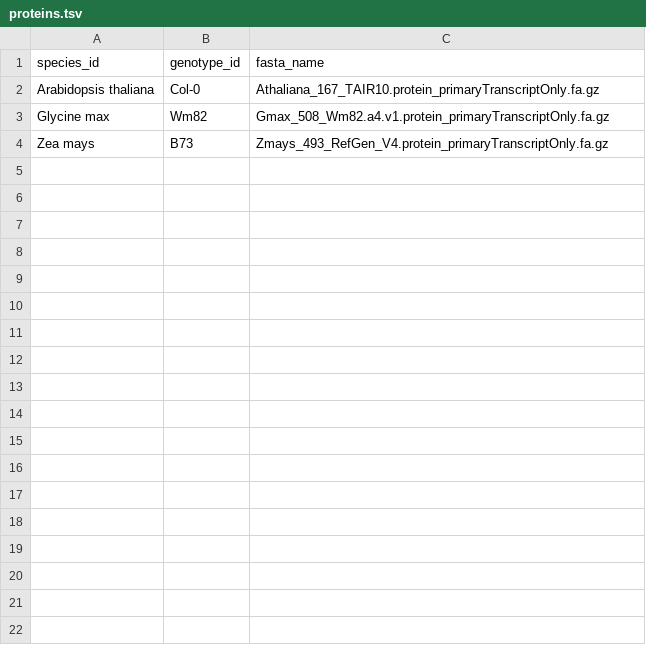
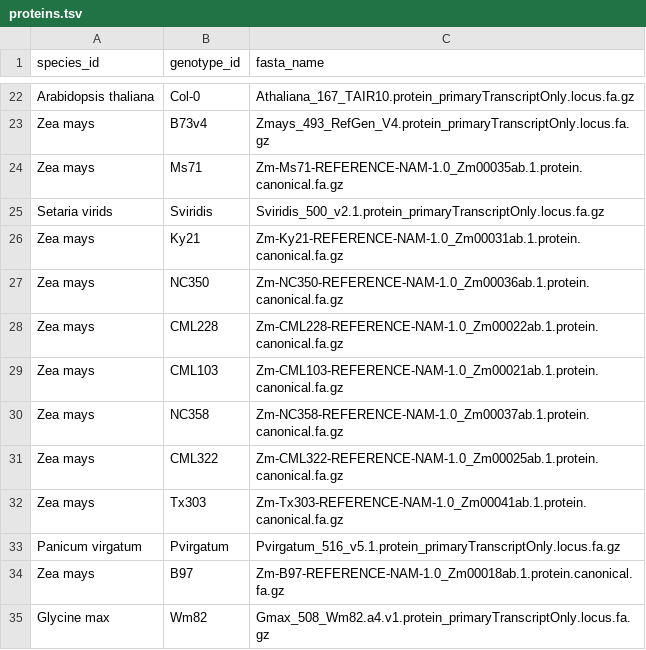
Before and after one commit to eporetsky/PlantApp, a TSV file: init/proteins.tsv, drawn as a sheet; only a part is shown, gaps mark what is left out; the diff covers the shown part only.

```diff
--- a/init/proteins.tsv
+++ b/init/proteins.tsv
@@ -2,3 +22,14 @@ species_id	genotype_id	fasta_name
-Arabidopsis thaliana	Col-0	Athaliana_167_TAIR10.protein_primaryTranscriptOnly.fa.gz
-Glycine max	Wm82	Gmax_508_Wm82.a4.v1.protein_primaryTranscriptOnly.fa.gz
-Zea mays	B73	Zmays_493_RefGen_V4.protein_primaryTranscriptOnly.fa.gz
+Arabidopsis thaliana	Col-0	Athaliana_167_TAIR10.protein_primaryTranscriptOnly.locus.fa.gz
+Zea mays	B73v4	Zmays_493_RefGen_V4.protein_primaryTranscriptOnly.locus.fa.gz
+Zea mays	Ms71	Zm-Ms71-REFERENCE-NAM-1.0_Zm00035ab.1.protein.canonical.fa.gz
+Setaria virids	Sviridis	Sviridis_500_v2.1.protein_primaryTranscriptOnly.locus.fa.gz
+Zea mays	Ky21	Zm-Ky21-REFERENCE-NAM-1.0_Zm00031ab.1.protein.canonical.fa.gz
+Zea mays	NC350	Zm-NC350-REFERENCE-NAM-1.0_Zm00036ab.1.protein.canonical.fa.gz
+Zea mays	CML228	Zm-CML228-REFERENCE-NAM-1.0_Zm00022ab.1.protein.canonical.fa.gz
+Zea mays	CML103	Zm-CML103-REFERENCE-NAM-1.0_Zm00021ab.1.protein.canonical.fa.gz
+Zea mays	NC358	Zm-NC358-REFERENCE-NAM-1.0_Zm00037ab.1.protein.canonical.fa.gz
+Zea mays	CML322	Zm-CML322-REFERENCE-NAM-1.0_Zm00025ab.1.protein.canonical.fa.gz
+Zea mays	Tx303	Zm-Tx303-REFERENCE-NAM-1.0_Zm00041ab.1.protein.canonical.fa.gz
+Panicum virgatum	Pvirgatum	Pvirgatum_516_v5.1.protein_primaryTranscriptOnly.locus.fa.gz
+Zea mays	B97	Zm-B97-REFERENCE-NAM-1.0_Zm00018ab.1.protein.canonical.fa.gz
+Glycine max	Wm82	Gmax_508_Wm82.a4.v1.protein_primaryTranscriptOnly.locus.fa.gz
```
Also changed, not shown: 20 added rows elsewhere in this file, 10 other files.
